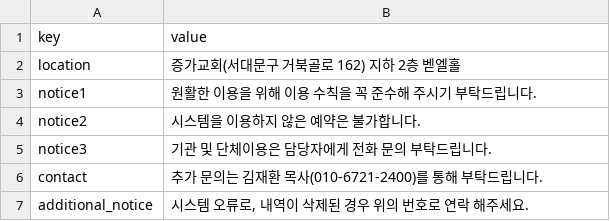
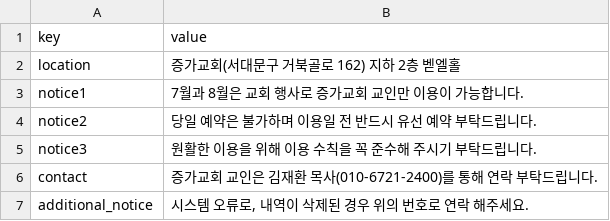
Before and after one commit to Harkamont/JGEC_Kids_cafe, a CSV file: site_content.csv, drawn as a sheet.

```diff
--- a/site_content.csv
+++ b/site_content.csv
@@ -2,6 +2,6 @@ key,value
 location,증가교회(서대문구 거북골로 162) 지하 2층 벧엘홀
-notice1,원활한 이용을 위해 이용 수칙을 꼭 준수해 주시기 부탁드립니다.
-notice2,시스템을 이용하지 않은 예약은 불가합니다.
-notice3,기관 및 단체이용은 담당자에게 전화 문의 부탁드립니다.
-contact,추가 문의는 김재환 목사(010-6721-2400)를 통해 부탁드립니다.
+notice1,7월과 8월은 교회 행사로 증가교회 교인만 이용이 가능합니다.
+notice2,당일 예약은 불가하며 이용일 전 반드시 유선 예약 부탁드립니다.
+notice3,원활한 이용을 위해 이용 수칙을 꼭 준수해 주시기 부탁드립니다.
+contact,증가교회 교인은 김재환 목사(010-6721-2400)를 통해 연락 부탁드립니다.
 additional_notice,"시스템 오류로, 내역이 삭제된 경우 위의 번호로 연락 해주세요."
```
Also changed, not shown: 3 other files.
